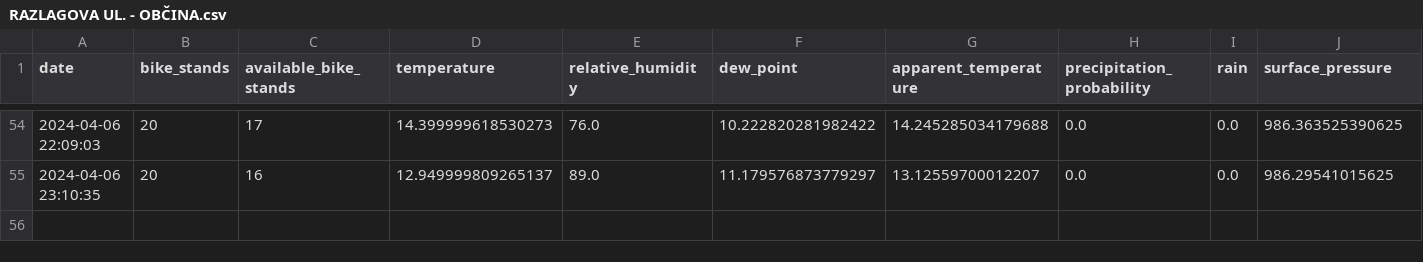
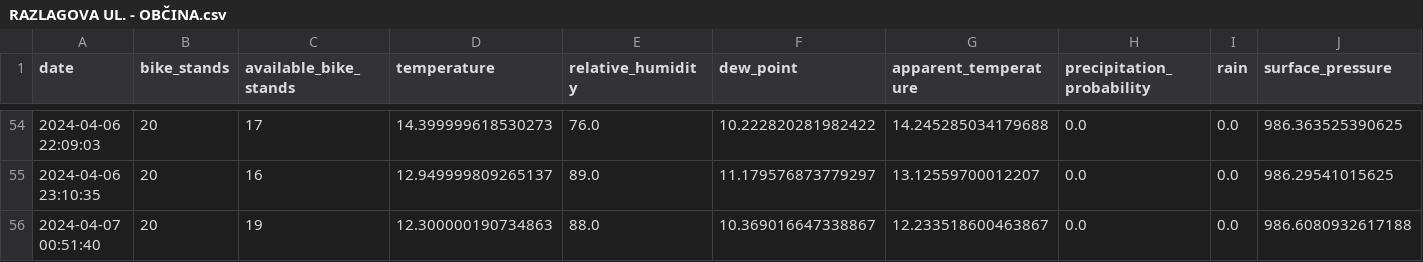
Before and after one commit to trdin/RNNSistem, a CSV file: data/processed/RAZLAGOVA UL. - OBČINA.csv, drawn as a sheet; only a part is shown, gaps mark what is left out; the diff names each change by its address in the sheet, - before the commit and + after, or states it on an @@ line.

```diff
--- a/data/processed/RAZLAGOVA UL. - OBČINA.csv
+++ b/data/processed/RAZLAGOVA UL. - OBČINA.csv
+row 56: 2024-04-07 00:51:40 | 20 | 19 | 12.300000190734863 | 88.0 | 10.369016647338867 | 12.233518600463867 | 0.0 | 0.0 | 986.6080932617188
```
Also changed, not shown: data/processed/EUROPARK - POBREŠKA C..csv, data/processed/GORKEGA UL. - OŠ FRANCETA PREŠERNA.csv, 29 other files.
